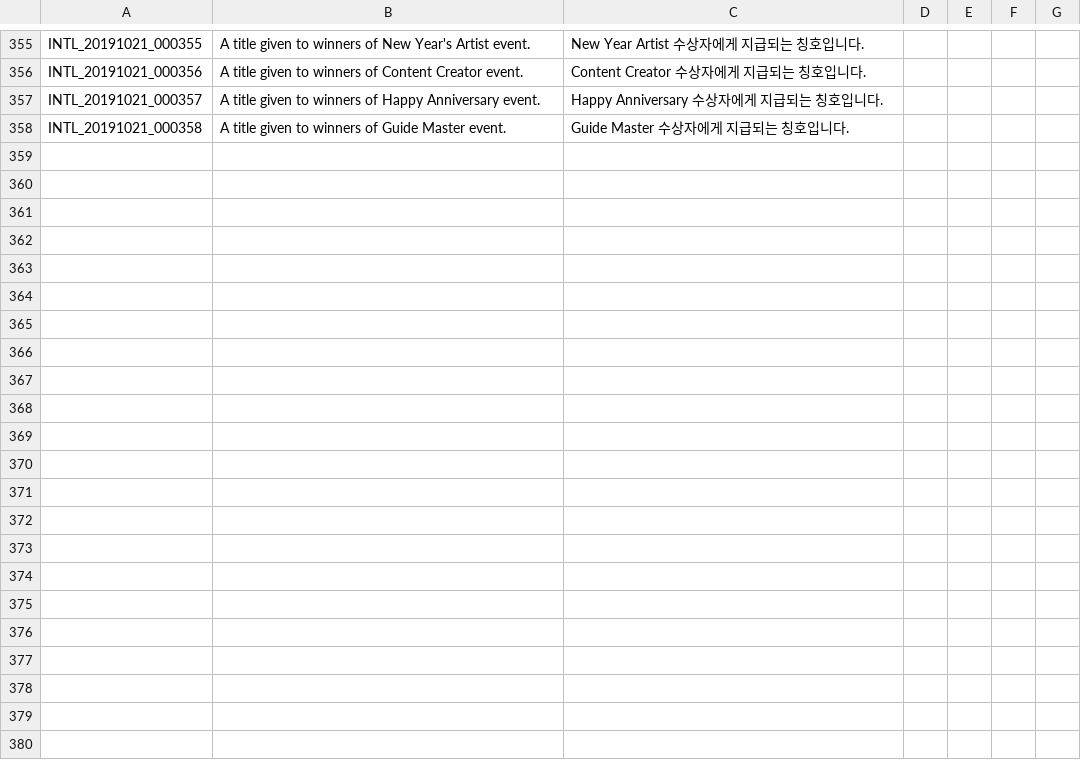
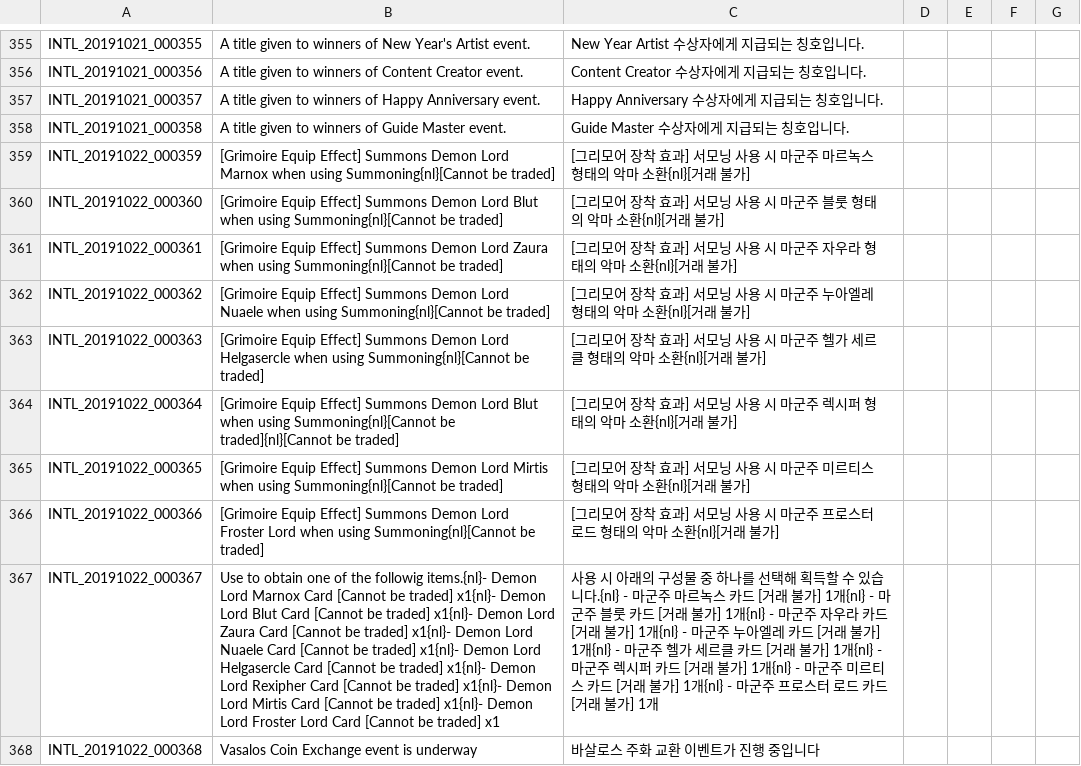
Before and after one commit to Treeofsavior/PortugueseTranslation, a TSV file: INTL.tsv, drawn as a sheet; only a part is shown, gaps mark what is left out; the diff names each change by its address in the sheet, - before the commit and + after, or states it on an @@ line.

Commit message:
newly added

```diff
--- a/INTL.tsv
+++ b/INTL.tsv
+row 359: INTL_20191022_000359 | [Grimoire Equip Effect] Summons Demon Lord Marnox when using Summoning{nl}[Cannot be traded] | [그리모어 장착 효과] 서모닝 사용 시 마군주 마르녹스 형태의 악마 소환{nl}[거래 불가]
+row 360: INTL_20191022_000360 | [Grimoire Equip Effect] Summons Demon Lord Blut when using Summoning{nl}[Cannot be traded] | [그리모어 장착 효과] 서모닝 사용 시 마군주 블룻 형태의 악마 소환{nl}[거래 불가]
+row 361: INTL_20191022_000361 | [Grimoire Equip Effect] Summons Demon Lord Zaura when using Summoning{nl}[Cannot be traded] | [그리모어 장착 효과] 서모닝 사용 시 마군주 자우라 형태의 악마 소환{nl}[거래 불가]
+row 362: INTL_20191022_000362 | [Grimoire Equip Effect] Summons Demon Lord Nuaele when using Summoning{nl}[Cannot be traded] | [그리모어 장착 효과] 서모닝 사용 시 마군주 누아엘레 형태의 악마 소환{nl}[거래 불가]
+row 363: INTL_20191022_000363 | [Grimoire Equip Effect] Summons Demon Lord Helgasercle when using Summoning{nl}[Cannot be traded] | [그리모어 장착 효과] 서모닝 사용 시 마군주 헬가 세르클 형태의 악마 소환{nl}[거래 불가]
+row 364: INTL_20191022_000364 | [Grimoire Equip Effect] Summons Demon Lord Blut when using Summoning{nl}[Cannot be traded]{nl}[Cannot be traded] | [그리모어 장착 효과] 서모닝 사용 시 마군주 렉시퍼 형태의 악마 소환{nl}[거래 불가]
+row 365: INTL_20191022_000365 | [Grimoire Equip Effect] Summons Demon Lord Mirtis when using Summoning{nl}[Cannot be traded] | [그리모어 장착 효과] 서모닝 사용 시 마군주 미르티스 형태의 악마 소환{nl}[거래 불가]
+row 366: INTL_20191022_000366 | [Grimoire Equip Effect] Summons Demon Lord Froster Lord when using Summoning{nl}[Cannot be traded] | [그리모어 장착 효과] 서모닝 사용 시 마군주 프로스터 로드 형태의 악마 소환{nl}[거래 불가]
+row 367: INTL_20191022_000367 | Use to obtain one of the followig items.{nl}- Demon Lord Marnox Card [Cannot be traded] x1{nl}- Demon Lord Blut Card [Cannot be traded] x1{nl}- Demon Lord Zaura Card [Cannot be traded] x1{nl}- Demon Lord Nuaele Card [Cannot be traded] x1{nl}- Demon Lord Helgasercle Card [Cannot be traded] x1{nl}- Demon Lord Rexipher Card [Cannot be traded] x1{nl}- Demon Lord Mirtis Card [Cannot be traded] x1{nl}- Demon Lord Froster Lord Card [Cannot be traded] x1 | 사용 시 아래의 구성물 중 하나를 선택해 획득할 수 있습니다.{nl} - 마군주 마르녹스 카드 [거래 불가] 1개{nl} - 마군주 블룻 카드 [거래 불가] 1개{nl} - 마군주 자우라 카드 [거래 불가] 1개{nl} - 마군주 누아엘레 카드 [거래 불가] 1개{nl} - 마군주 헬가 세르클 카드 [거래 불가] 1개{nl} - 마군주 렉시퍼 카드 [거래 불가] 1개{nl} - 마군주 미르티스 카드 [거래 불가] 1개{nl} - 마군주 프로스터 로드 카드 [거래 불가] 1개
+row 368: INTL_20191022_000368 | Vasalos Coin Exchange event is underway | 바살로스 주화 교환 이벤트가 진행 중입니다
```
